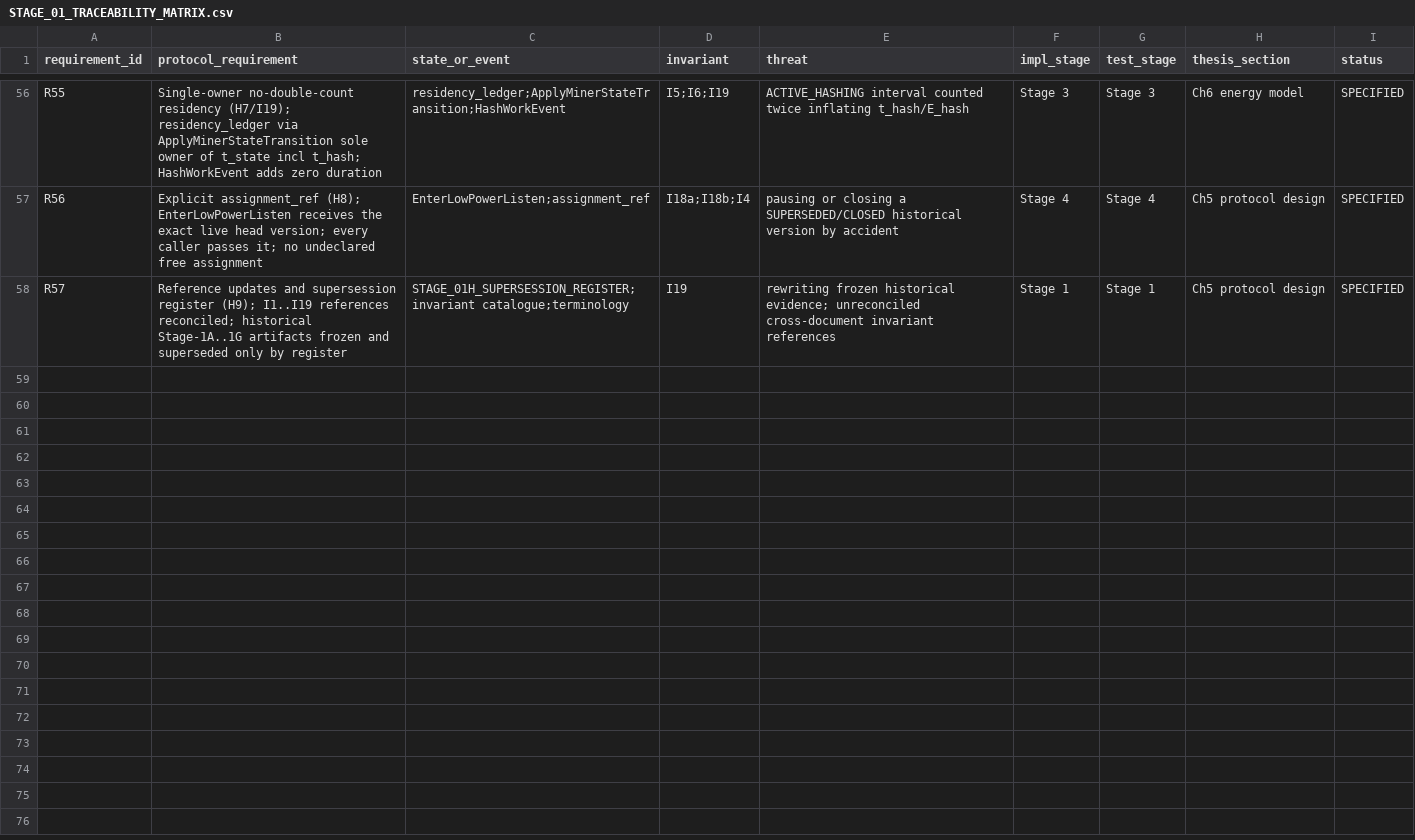
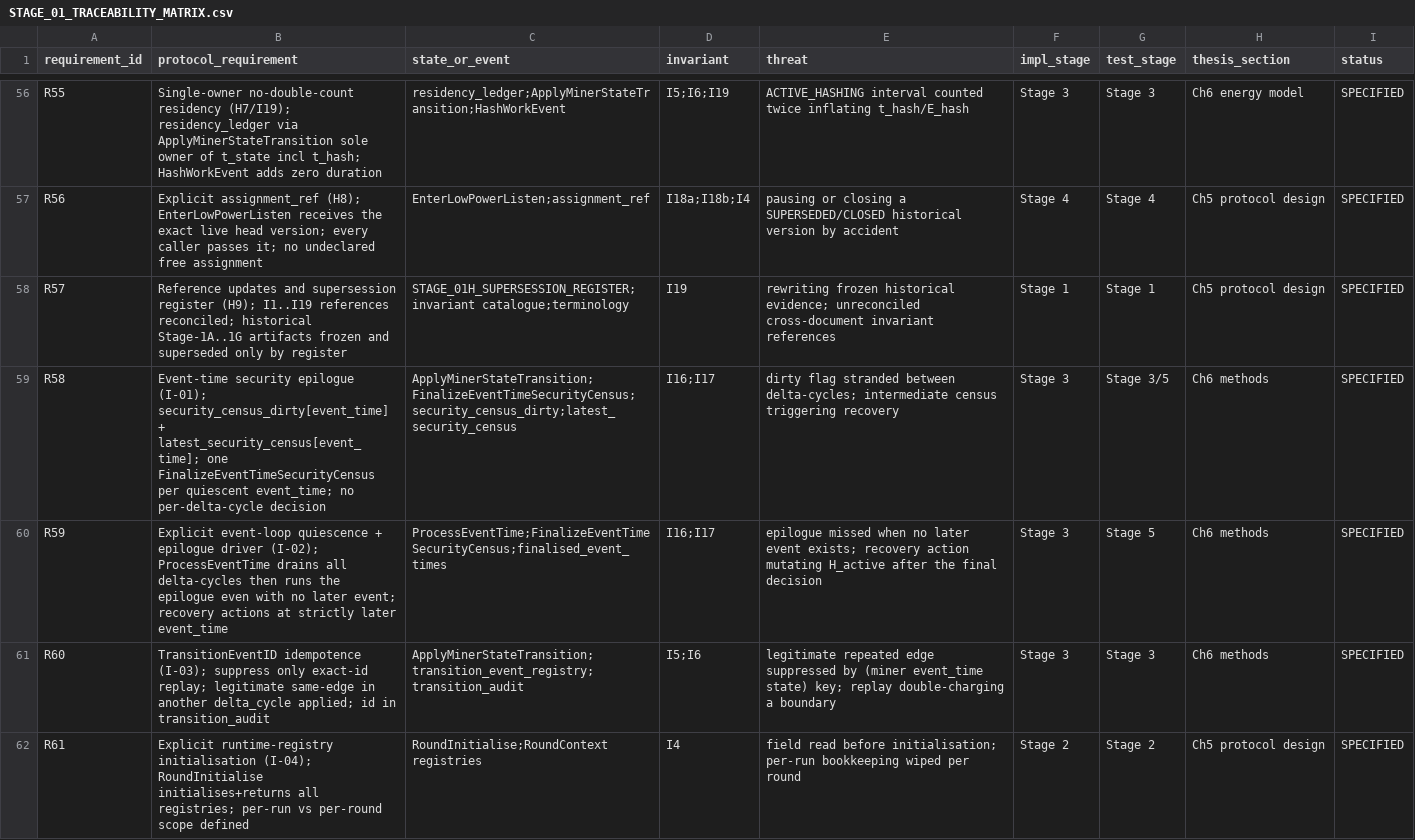
Before and after one commit to raedrasheed/BlockSim-New, a CSV file: docs/thesis_revision_v45/stage_01/STAGE_01_TRACEABILITY_MATRIX.csv, drawn as a sheet; only a part is shown, gaps mark what is left out; the diff covers the shown part only; the diff names each change by its address in the sheet, - before the commit and + after, or states it on an @@ line.

```diff
--- a/docs/thesis_revision_v45/stage_01/STAGE_01_TRACEABILITY_MATRIX.csv
+++ b/docs/thesis_revision_v45/stage_01/STAGE_01_TRACEABILITY_MATRIX.csv
+row 59: R58 | Event-time security epilogue (I-01); security_census_dirty[event_time] + latest_security_census[event_time]; one FinalizeEventTimeSecurityCensus per quiescent event_time; no per-delta-cycle decision | ApplyMinerStateTransition;FinalizeEventTimeSecurityCensus;security_census_dirty;latest_security_census | I16;I17 | dirty flag stranded between delta-cycles; intermediate census triggering recovery | Stage 3 | Stage 3/5 | Ch6 methods | SPECIFIED
+row 60: R59 | Explicit event-loop quiescence + epilogue driver (I-02); ProcessEventTime drains all delta-cycles then runs the epilogue even with no later event; recovery actions at strictly later event_time | ProcessEventTime;FinalizeEventTimeSecurityCensus;finalised_event_times | I16;I17 | epilogue missed when no later event exists; recovery action mutating H_active after the final decision | Stage 3 | Stage 5 | Ch6 methods | SPECIFIED
+row 61: R60 | TransitionEventID idempotence (I-03); suppress only exact-id replay; legitimate same-edge in another delta_cycle applied; id in transition_audit | ApplyMinerStateTransition;transition_event_registry;transition_audit | I5;I6 | legitimate repeated edge suppressed by (miner event_time state) key; replay double-charging a boundary | Stage 3 | Stage 3 | Ch6 methods | SPECIFIED
+row 62: R61 | Explicit runtime-registry initialisation (I-04); RoundInitialise initialises+returns all registries; per-run vs per-round scope defined | RoundInitialise;RoundContext registries | I4 | field read before initialisation; per-run bookkeeping wiped per round | Stage 2 | Stage 2 | Ch5 protocol design | SPECIFIED
```
Also changed, not shown: 4 added rows elsewhere in this file, 20 other files.
